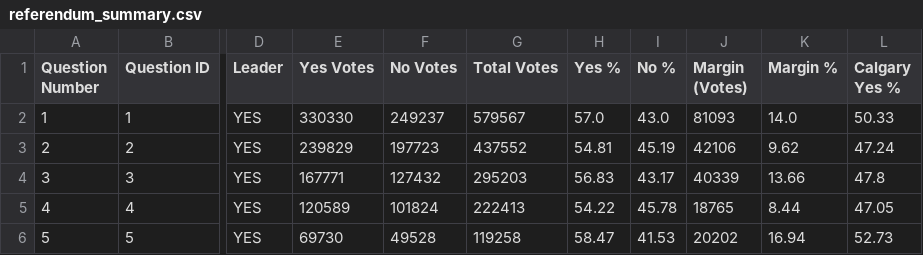
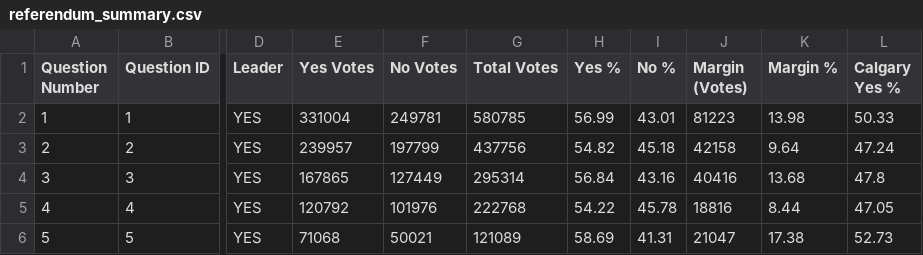
Before and after one commit to J7892/abresults, a CSV file: data/referendum_summary.csv, drawn as a sheet; only a part is shown, gaps mark what is left out; the diff covers the shown part only; the diff names each change by its address in the sheet, - before the commit and + after, or states it on an @@ line.

Commit message:
Auto-update referendum returns: 2026-10-20 06:29:15 UTC

```diff
--- a/data/referendum_summary.csv
+++ b/data/referendum_summary.csv
-E2 (Yes Votes): 330330
+E2 (Yes Votes): 331004
-F2 (No Votes): 249237
+F2 (No Votes): 249781
-G2 (Total Votes): 579567
+G2 (Total Votes): 580785
-H2 (Yes %): 57.0
+H2 (Yes %): 56.99
-I2 (No %): 43.0
+I2 (No %): 43.01
-J2 (Margin (Votes)): 81093
+J2 (Margin (Votes)): 81223
-K2 (Margin %): 14.0
+K2 (Margin %): 13.98
-E3 (Yes Votes): 239829
+E3 (Yes Votes): 239957
-F3 (No Votes): 197723
+F3 (No Votes): 197799
-G3 (Total Votes): 437552
+G3 (Total Votes): 437756
-H3 (Yes %): 54.81
+H3 (Yes %): 54.82
-I3 (No %): 45.19
+I3 (No %): 45.18
-J3 (Margin (Votes)): 42106
+J3 (Margin (Votes)): 42158
-K3 (Margin %): 9.62
+K3 (Margin %): 9.64
-E4 (Yes Votes): 167771
+E4 (Yes Votes): 167865
-F4 (No Votes): 127432
+F4 (No Votes): 127449
-G4 (Total Votes): 295203
+G4 (Total Votes): 295314
-H4 (Yes %): 56.83
+H4 (Yes %): 56.84
-I4 (No %): 43.17
+I4 (No %): 43.16
-J4 (Margin (Votes)): 40339
+J4 (Margin (Votes)): 40416
-K4 (Margin %): 13.66
+K4 (Margin %): 13.68
-E5 (Yes Votes): 120589
+E5 (Yes Votes): 120792
-F5 (No Votes): 101824
+F5 (No Votes): 101976
-G5 (Total Votes): 222413
+G5 (Total Votes): 222768
-J5 (Margin (Votes)): 18765
+J5 (Margin (Votes)): 18816
-E6 (Yes Votes): 69730
+E6 (Yes Votes): 71068
-F6 (No Votes): 49528
+F6 (No Votes): 50021
-G6 (Total Votes): 119258
+G6 (Total Votes): 121089
-H6 (Yes %): 58.47
+H6 (Yes %): 58.69
-I6 (No %): 41.53
+I6 (No %): 41.31
-J6 (Margin (Votes)): 20202
+J6 (Margin (Votes)): 21047
-K6 (Margin %): 16.94
+K6 (Margin %): 17.38
```
Also changed, not shown: 35 edited cells elsewhere in this file, data/voting_methods.csv, 2 other files.
